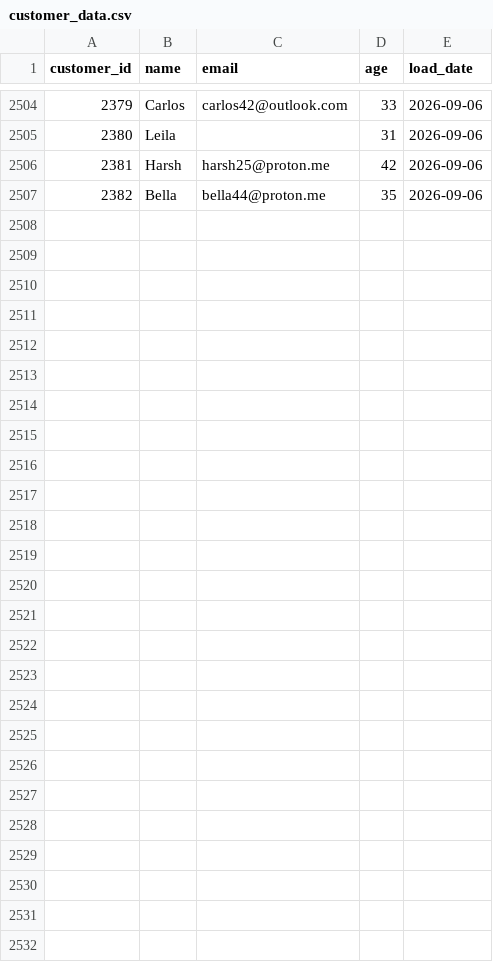
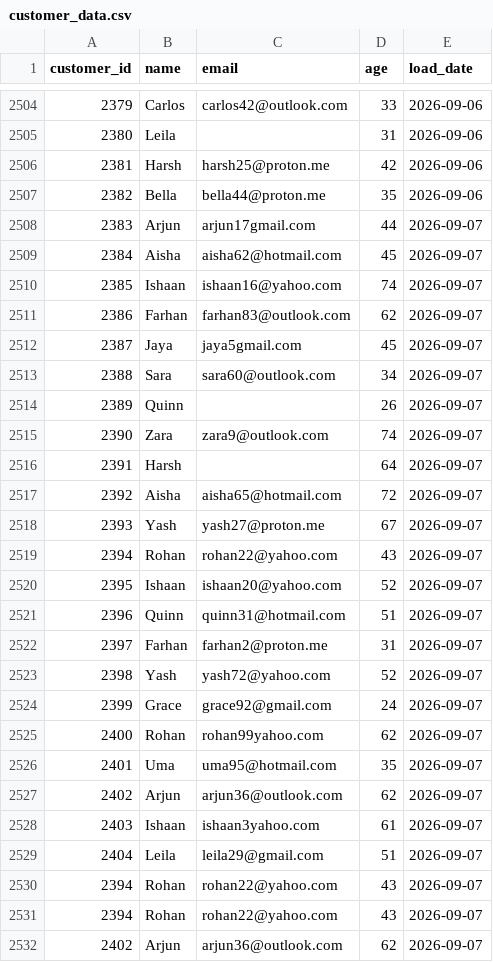
Before and after one commit to darshandharu/data-quality-monitoring-dashboard, a CSV file: raw_data/customer_data.csv, drawn as a sheet; only a part is shown, gaps mark what is left out; the diff names each change by its address in the sheet, - before the commit and + after, or states it on an @@ line.

```diff
--- a/raw_data/customer_data.csv
+++ b/raw_data/customer_data.csv
+row 2508: 2383 | Arjun | arjun17gmail.com | 44 | 2026-09-07
+row 2509: 2384 | Aisha | aisha62@hotmail.com | 45 | 2026-09-07
+row 2510: 2385 | Ishaan | ishaan16@yahoo.com | 74 | 2026-09-07
+row 2511: 2386 | Farhan | farhan83@outlook.com | 62 | 2026-09-07
+row 2512: 2387 | Jaya | jaya5gmail.com | 45 | 2026-09-07
+row 2513: 2388 | Sara | sara60@outlook.com | 34 | 2026-09-07
+row 2514: 2389 | Quinn |  | 26 | 2026-09-07
+row 2515: 2390 | Zara | zara9@outlook.com | 74 | 2026-09-07
+row 2516: 2391 | Harsh |  | 64 | 2026-09-07
+row 2517: 2392 | Aisha | aisha65@hotmail.com | 72 | 2026-09-07
+row 2518: 2393 | Yash | yash27@proton.me | 67 | 2026-09-07
+row 2519: 2394 | Rohan | rohan22@yahoo.com | 43 | 2026-09-07
+row 2520: 2395 | Ishaan | ishaan20@yahoo.com | 52 | 2026-09-07
+row 2521: 2396 | Quinn | quinn31@hotmail.com | 51 | 2026-09-07
+row 2522: 2397 | Farhan | farhan2@proton.me | 31 | 2026-09-07
+row 2523: 2398 | Yash | yash72@yahoo.com | 52 | 2026-09-07
+row 2524: 2399 | Grace | grace92@gmail.com | 24 | 2026-09-07
+row 2525: 2400 | Rohan | rohan99yahoo.com | 62 | 2026-09-07
+row 2526: 2401 | Uma | uma95@hotmail.com | 35 | 2026-09-07
+row 2527: 2402 | Arjun | arjun36@outlook.com | 62 | 2026-09-07
+row 2528: 2403 | Ishaan | ishaan3yahoo.com | 61 | 2026-09-07
+row 2529: 2404 | Leila | leila29@gmail.com | 51 | 2026-09-07
+row 2530: 2394 | Rohan | rohan22@yahoo.com | 43 | 2026-09-07
+row 2531: 2394 | Rohan | rohan22@yahoo.com | 43 | 2026-09-07
+row 2532: 2402 | Arjun | arjun36@outlook.com | 62 | 2026-09-07
```
Also changed, not shown: 4 other files.
